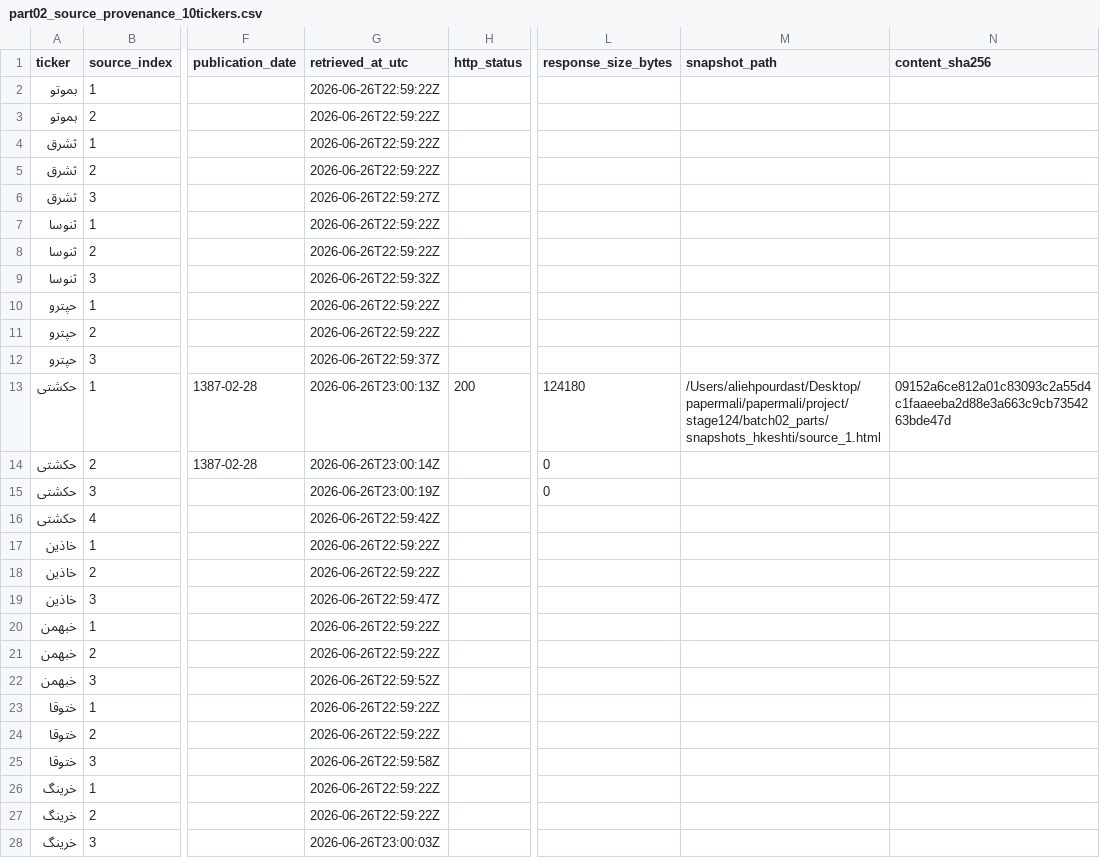
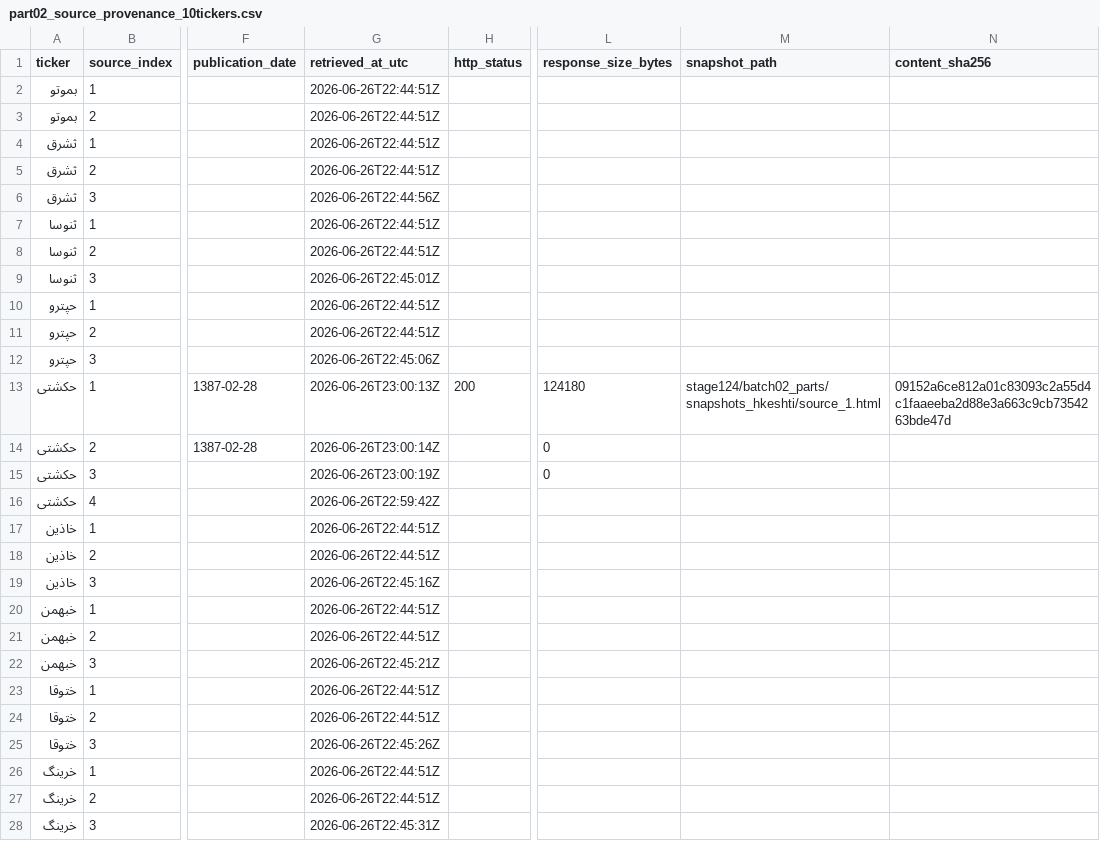
Before and after one commit to abtinasg/papermali, a CSV file: project/stage124/batch02_parts/part02_source_provenance_10tickers.csv, drawn as a sheet; only a part is shown, gaps mark what is left out; the diff covers the shown part only; the diff names each change by its address in the sheet, - before the commit and + after, or states it on an @@ line.

Commit message:
Stage124 Batch02 Part 2.1A.1: revert 9 tickers to 6a4d6eb, relative snapshot path, reuse logic, stabilization tests
- Revert probe/timestamp fields for 9 non-حکشتی tickers to commit 6a4d6eb
- Keep ثنوسا Tacodal source as market_information_aggregator
- Restore TSETMC audit CSV from 6a4d6eb
- Convert حکشتی snapshot path from absolute to relative
- Add reuse logic: skip re-fetch when snapshot exists and SHA-256 matches
- Add reuse logic: skip TSETMC probes when audit CSV exists
- Add force_tsetmc/force_fetch flags to run() for explicit re-probe
- Add 18 new tests covering all stabilization conditions

```diff
--- a/project/stage124/batch02_parts/part02_source_provenance_10tickers.csv
+++ b/project/stage124/batch02_parts/part02_source_provenance_10tickers.csv
-G2:G5 (retrieved_at_utc): 2026-06-26T22:59:22Z
+G2:G5 (retrieved_at_utc): 2026-06-26T22:44:51Z
-G6 (retrieved_at_utc): 2026-06-26T22:59:27Z
+G6 (retrieved_at_utc): 2026-06-26T22:44:56Z
-G7:G8 (retrieved_at_utc): 2026-06-26T22:59:22Z
+G7:G8 (retrieved_at_utc): 2026-06-26T22:44:51Z
-G9 (retrieved_at_utc): 2026-06-26T22:59:32Z
+G9 (retrieved_at_utc): 2026-06-26T22:45:01Z
-G10:G11 (retrieved_at_utc): 2026-06-26T22:59:22Z
+G10:G11 (retrieved_at_utc): 2026-06-26T22:44:51Z
-G12 (retrieved_at_utc): 2026-06-26T22:59:37Z
+G12 (retrieved_at_utc): 2026-06-26T22:45:06Z
-M13 (snapshot_path): /Users/aliehpourdast/Desktop/papermali/papermali/project/stage124/batch02_parts/snapshots_hkeshti/source_1.html
+M13 (snapshot_path): stage124/batch02_parts/snapshots_hkeshti/source_1.html
-G17:G18 (retrieved_at_utc): 2026-06-26T22:59:22Z
+G17:G18 (retrieved_at_utc): 2026-06-26T22:44:51Z
-G19 (retrieved_at_utc): 2026-06-26T22:59:47Z
+G19 (retrieved_at_utc): 2026-06-26T22:45:16Z
-G20:G21 (retrieved_at_utc): 2026-06-26T22:59:22Z
+G20:G21 (retrieved_at_utc): 2026-06-26T22:44:51Z
-G22 (retrieved_at_utc): 2026-06-26T22:59:52Z
+G22 (retrieved_at_utc): 2026-06-26T22:45:21Z
-G23:G24 (retrieved_at_utc): 2026-06-26T22:59:22Z
+G23:G24 (retrieved_at_utc): 2026-06-26T22:44:51Z
-G25 (retrieved_at_utc): 2026-06-26T22:59:58Z
+G25 (retrieved_at_utc): 2026-06-26T22:45:26Z
-G26:G27 (retrieved_at_utc): 2026-06-26T22:59:22Z
+G26:G27 (retrieved_at_utc): 2026-06-26T22:44:51Z
-G28 (retrieved_at_utc): 2026-06-26T23:00:03Z
+G28 (retrieved_at_utc): 2026-06-26T22:45:31Z
```
Also changed, not shown: 3 edited cells elsewhere in this file, project/stage124/batch02_parts/part02_hash_manifest.csv, project/stage124/batch02_parts/part02_tsetmc_audit_10tickers.csv, 3 other files.
